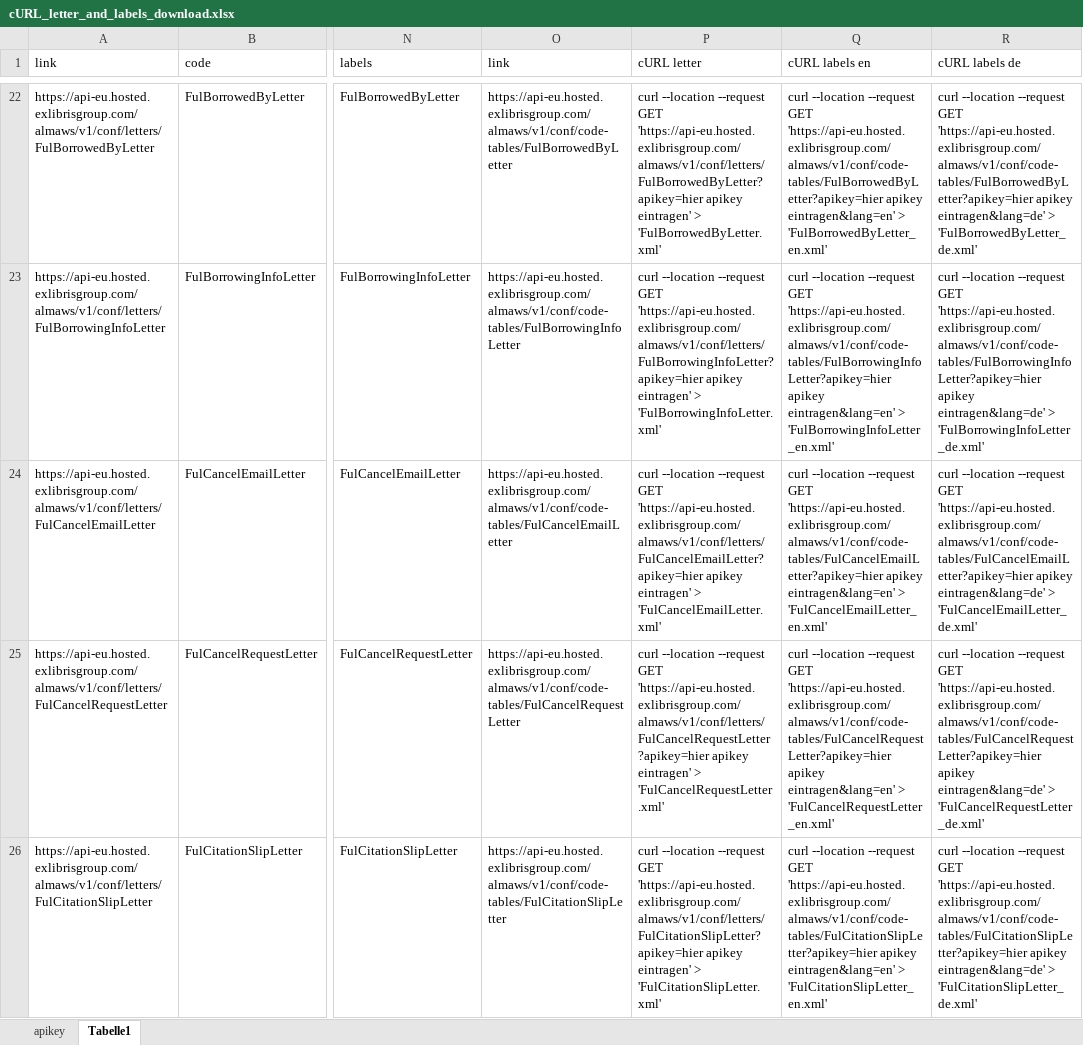
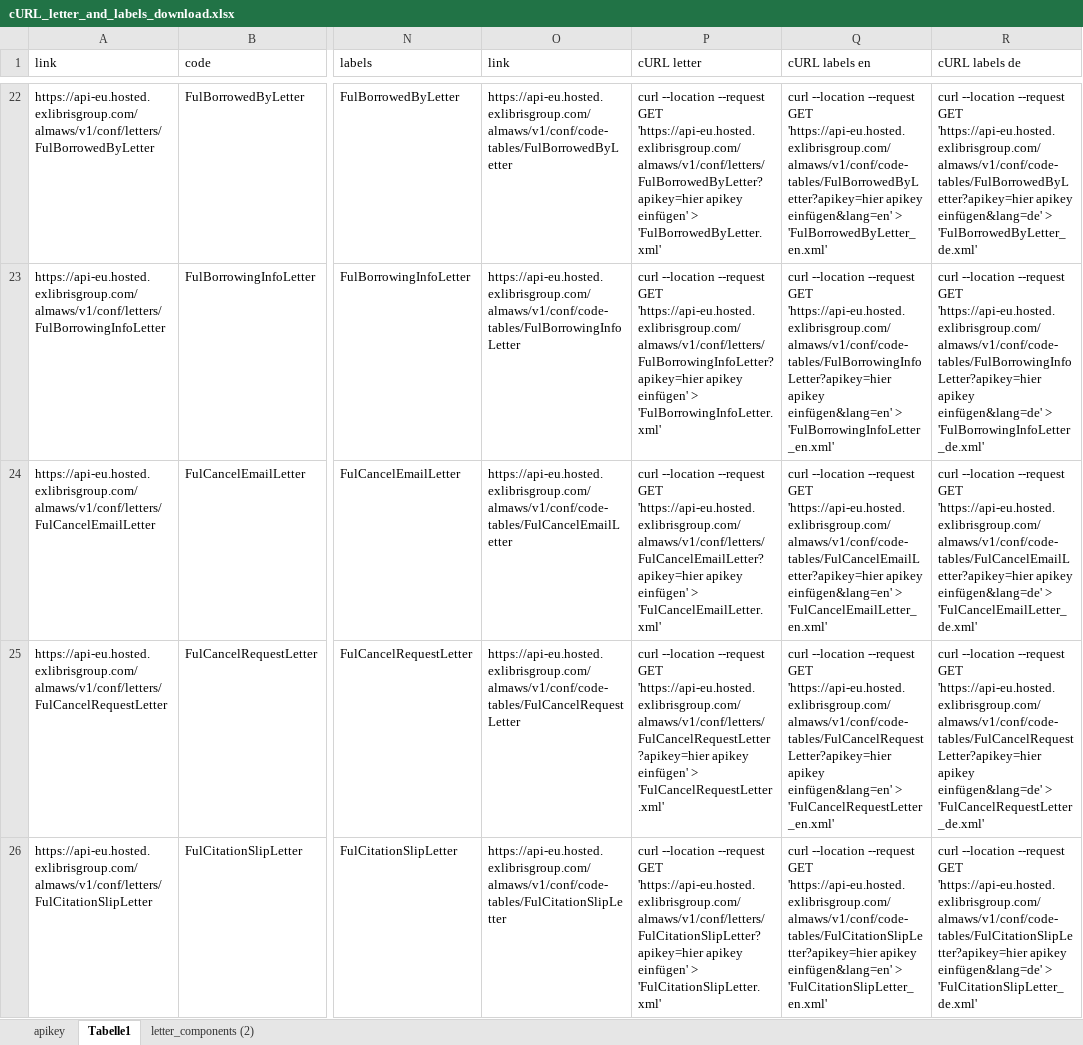
Before and after one commit to jku-sysbib/letters, an Excel workbook: diverses/cURL_letter_and_labels_download.xlsx, sheet Tabelle1, drawn as a sheet; only a part is shown, gaps mark what is left out; values as stored, in another font and other column widths than the file's, no borders; charts and pictures not drawn; the diff covers the shown part only; the diff names each change by its address in the sheet, - before the commit and + after, or states it on an @@ line.

```diff
--- a/diverses/cURL_letter_and_labels_download.xlsx (sheet Tabelle1)
+++ b/diverses/cURL_letter_and_labels_download.xlsx (sheet Tabelle1)
+sheet tab: letter_components (2)
-P22 (cURL letter): …'https://api-eu.hosted.exlibrisgroup.com/almaws/v1/conf/letters/FulBorrowedByLetter?apikey=hier apikey eintragen' > 'FulBorrowedByLetter.xml'
+P22 (cURL letter): …'https://api-eu.hosted.exlibrisgroup.com/almaws/v1/conf/letters/FulBorrowedByLetter?apikey=hier apikey einfügen' > 'FulBorrowedByLetter.xml'
-Q22 (cURL labels en): …'https://api-eu.hosted.exlibrisgroup.com/almaws/v1/conf/code-tables/FulBorrowedByLetter?apikey=hier apikey eintragen&lang=en' > 'FulBorrowedByLetter_en.xml'
+Q22 (cURL labels en): …'https://api-eu.hosted.exlibrisgroup.com/almaws/v1/conf/code-tables/FulBorrowedByLetter?apikey=hier apikey einfügen&lang=en' > 'FulBorrowedByLetter_en.xml'
-R22 (cURL labels de): …'https://api-eu.hosted.exlibrisgroup.com/almaws/v1/conf/code-tables/FulBorrowedByLetter?apikey=hier apikey eintragen&lang=de' > 'FulBorrowedByLetter_de.xml'
+R22 (cURL labels de): …'https://api-eu.hosted.exlibrisgroup.com/almaws/v1/conf/code-tables/FulBorrowedByLetter?apikey=hier apikey einfügen&lang=de' > 'FulBorrowedByLetter_de.xml'
-P23 (cURL letter): …'https://api-eu.hosted.exlibrisgroup.com/almaws/v1/conf/letters/FulBorrowingInfoLetter?apikey=hier apikey eintragen' > 'FulBorrowingInfoLetter.xml'
+P23 (cURL letter): …'https://api-eu.hosted.exlibrisgroup.com/almaws/v1/conf/letters/FulBorrowingInfoLetter?apikey=hier apikey einfügen' > 'FulBorrowingInfoLetter.xml'
-Q23 (cURL labels en): …'https://api-eu.hosted.exlibrisgroup.com/almaws/v1/conf/code-tables/FulBorrowingInfoLetter?apikey=hier apikey eintragen&lang=en' > 'FulBorrowingInfoLetter_en.xml'
+Q23 (cURL labels en): …'https://api-eu.hosted.exlibrisgroup.com/almaws/v1/conf/code-tables/FulBorrowingInfoLetter?apikey=hier apikey einfügen&lang=en' > 'FulBorrowingInfoLetter_en.xml'
-R23 (cURL labels de): …'https://api-eu.hosted.exlibrisgroup.com/almaws/v1/conf/code-tables/FulBorrowingInfoLetter?apikey=hier apikey eintragen&lang=de' > 'FulBorrowingInfoLetter_de.xml'
+R23 (cURL labels de): …'https://api-eu.hosted.exlibrisgroup.com/almaws/v1/conf/code-tables/FulBorrowingInfoLetter?apikey=hier apikey einfügen&lang=de' > 'FulBorrowingInfoLetter_de.xml'
-P24 (cURL letter): …'https://api-eu.hosted.exlibrisgroup.com/almaws/v1/conf/letters/FulCancelEmailLetter?apikey=hier apikey eintragen' > 'FulCancelEmailLetter.xml'
+P24 (cURL letter): …'https://api-eu.hosted.exlibrisgroup.com/almaws/v1/conf/letters/FulCancelEmailLetter?apikey=hier apikey einfügen' > 'FulCancelEmailLetter.xml'
-Q24 (cURL labels en): …'https://api-eu.hosted.exlibrisgroup.com/almaws/v1/conf/code-tables/FulCancelEmailLetter?apikey=hier apikey eintragen&lang=en' > 'FulCancelEmailLetter_en.xml'
+Q24 (cURL labels en): …'https://api-eu.hosted.exlibrisgroup.com/almaws/v1/conf/code-tables/FulCancelEmailLetter?apikey=hier apikey einfügen&lang=en' > 'FulCancelEmailLetter_en.xml'
-R24 (cURL labels de): …'https://api-eu.hosted.exlibrisgroup.com/almaws/v1/conf/code-tables/FulCancelEmailLetter?apikey=hier apikey eintragen&lang=de' > 'FulCancelEmailLetter_de.xml'
+R24 (cURL labels de): …'https://api-eu.hosted.exlibrisgroup.com/almaws/v1/conf/code-tables/FulCancelEmailLetter?apikey=hier apikey einfügen&lang=de' > 'FulCancelEmailLetter_de.xml'
-P25 (cURL letter): …'https://api-eu.hosted.exlibrisgroup.com/almaws/v1/conf/letters/FulCancelRequestLetter?apikey=hier apikey eintragen' > 'FulCancelRequestLetter.xml'
+P25 (cURL letter): …'https://api-eu.hosted.exlibrisgroup.com/almaws/v1/conf/letters/FulCancelRequestLetter?apikey=hier apikey einfügen' > 'FulCancelRequestLetter.xml'
-Q25 (cURL labels en): …'https://api-eu.hosted.exlibrisgroup.com/almaws/v1/conf/code-tables/FulCancelRequestLetter?apikey=hier apikey eintragen&lang=en' > 'FulCancelRequestLetter_en.xml'
+Q25 (cURL labels en): …'https://api-eu.hosted.exlibrisgroup.com/almaws/v1/conf/code-tables/FulCancelRequestLetter?apikey=hier apikey einfügen&lang=en' > 'FulCancelRequestLetter_en.xml'
-R25 (cURL labels de): …'https://api-eu.hosted.exlibrisgroup.com/almaws/v1/conf/code-tables/FulCancelRequestLetter?apikey=hier apikey eintragen&lang=de' > 'FulCancelRequestLetter_de.xml'
+R25 (cURL labels de): …'https://api-eu.hosted.exlibrisgroup.com/almaws/v1/conf/code-tables/FulCancelRequestLetter?apikey=hier apikey einfügen&lang=de' > 'FulCancelRequestLetter_de.xml'
-P26 (cURL letter): …'https://api-eu.hosted.exlibrisgroup.com/almaws/v1/conf/letters/FulCitationSlipLetter?apikey=hier apikey eintragen' > 'FulCitationSlipLetter.xml'
+P26 (cURL letter): …'https://api-eu.hosted.exlibrisgroup.com/almaws/v1/conf/letters/FulCitationSlipLetter?apikey=hier apikey einfügen' > 'FulCitationSlipLetter.xml'
-Q26 (cURL labels en): …'https://api-eu.hosted.exlibrisgroup.com/almaws/v1/conf/code-tables/FulCitationSlipLetter?apikey=hier apikey eintragen&lang=en' > 'FulCitationSlipLetter_en.xml'
+Q26 (cURL labels en): …'https://api-eu.hosted.exlibrisgroup.com/almaws/v1/conf/code-tables/FulCitationSlipLetter?apikey=hier apikey einfügen&lang=en' > 'FulCitationSlipLetter_en.xml'
-R26 (cURL labels de): …'https://api-eu.hosted.exlibrisgroup.com/almaws/v1/conf/code-tables/FulCitationSlipLetter?apikey=hier apikey eintragen&lang=de' > 'FulCitationSlipLetter_de.xml'
+R26 (cURL labels de): …'https://api-eu.hosted.exlibrisgroup.com/almaws/v1/conf/code-tables/FulCitationSlipLetter?apikey=hier apikey einfügen&lang=de' > 'FulCitationSlipLetter_de.xml'
```
Also changed, not shown: 393 edited cells elsewhere in this sheet, sheet apikey, charts or pictures, 25 other files.
